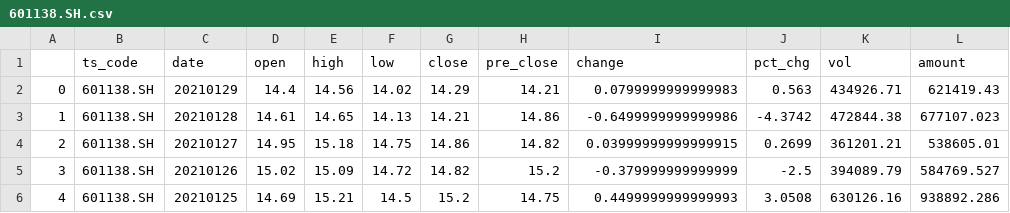
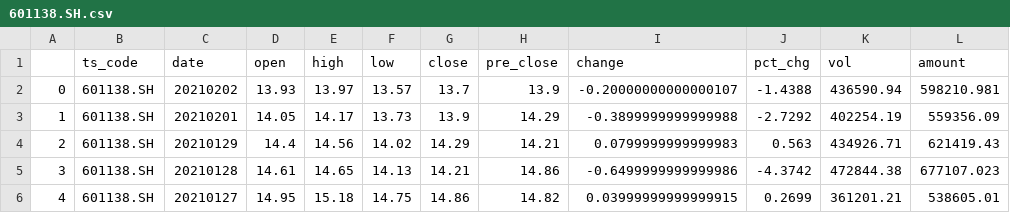
Before and after one commit to UbunGit/UGFAFAFA, a CSV file: data/cvs/601138.SH.csv, drawn as a sheet; only a part is shown; the shorter side is filled out with more unchanged rows; addresses are those after the commit; the diff names each change by its address in the sheet, - before the commit and + after, or states it on an @@ line.

```diff
--- a/data/cvs/601138.SH.csv
+++ b/data/cvs/601138.SH.csv
+row 2: 0 | 601138.SH | 20210202 | 13.93 | 13.97 | 13.57 | 13.7 | 13.9 | -0.20000000000000107 | -1.4388 | 436590.94 | 598210.981
+row 3: 1 | 601138.SH | 20210201 | 14.05 | 14.17 | 13.73 | 13.9 | 14.29 | -0.3899999999999988 | -2.7292 | 402254.19 | 559356.09
@@ column A renumbered from row 4 down @@
```
Also changed, not shown: data/cvs/300022.sz.csv, 16 other files.
